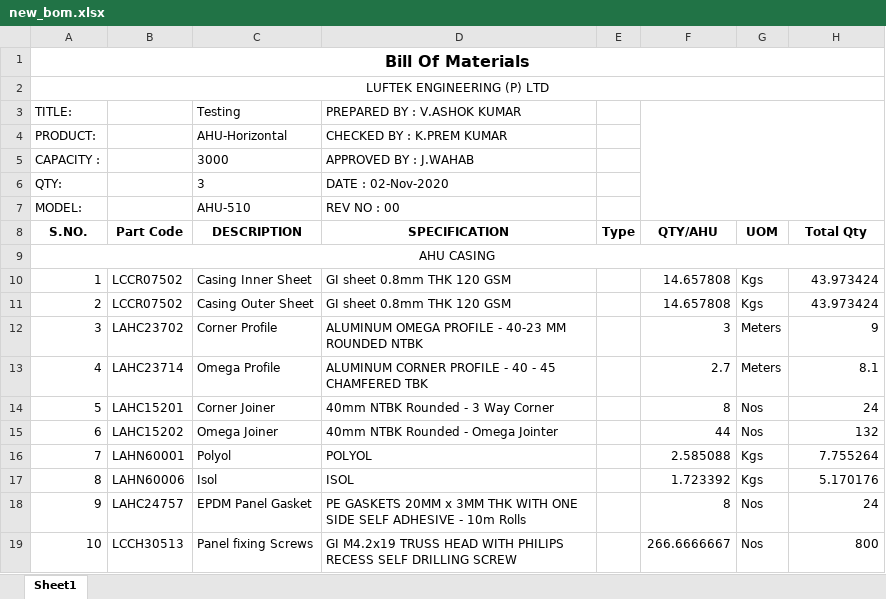
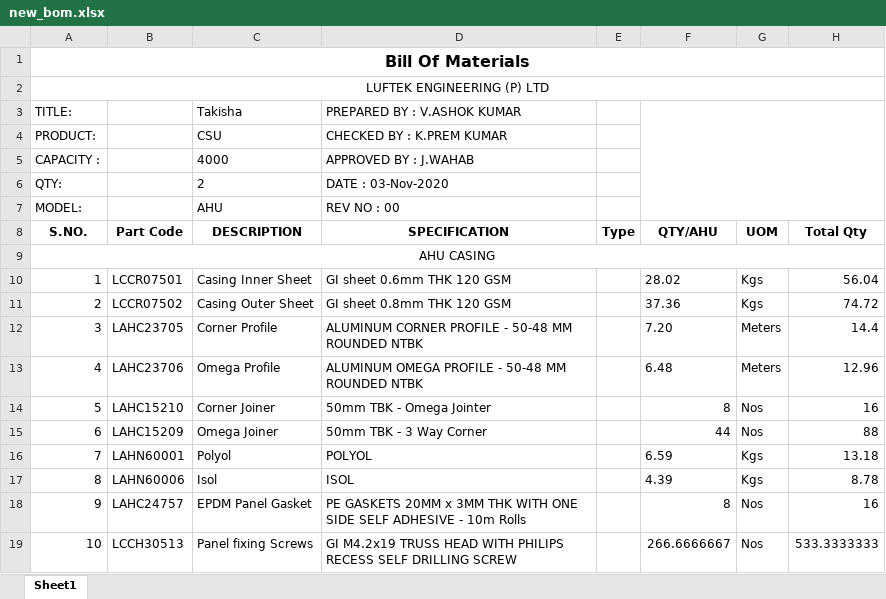
Before and after one commit to habloo94/node_ahuBom, an Excel workbook: data/calc/new_bom.xlsx, sheet Sheet1, drawn as a sheet; only a part is shown; values as stored, in another font and other column widths than the file's, no borders; removed rows and columns are numbered as before the commit, all else as after; the diff covers the shown part only; the diff names each change by its address in the sheet, - before the commit and + after, or states it on an @@ line.

```diff
--- a/data/calc/new_bom.xlsx (sheet Sheet1)
+++ b/data/calc/new_bom.xlsx (sheet Sheet1)
-C3 (DESCRIPTION): Testing
+C3 (DESCRIPTION): Takisha
-C4 (DESCRIPTION): AHU-Horizontal
+C4 (DESCRIPTION): CSU
-C5 (DESCRIPTION): 3000
+C5 (DESCRIPTION): 4000
-row 6: QTY: |  | 3 | DATE : 02-Nov-2020
+row 6: QTY: |  | 2 | DATE : 03-Nov-2020
-C7 (DESCRIPTION): AHU-510
+C7 (DESCRIPTION): AHU
-B10 (Part Code): LCCR07502
+B10 (Part Code): LCCR07501
-D10 (SPECIFICATION): GI sheet 0.8mm THK 120 GSM
+D10 (SPECIFICATION): GI sheet 0.6mm THK 120 GSM
-F10 (QTY/AHU): 14.657808
+F10 (QTY/AHU): 28.02
-H10 (Total Qty): 43.973424
+H10 (Total Qty): 56.04
-F11 (QTY/AHU): 14.657808
+F11 (QTY/AHU): 37.36
-H11 (Total Qty): 43.973424
+H11 (Total Qty): 74.72
-B12 (Part Code): LAHC23702
+B12 (Part Code): LAHC23705
-D12 (SPECIFICATION): ALUMINUM OMEGA PROFILE - 40-23 MM ROUNDED…
+D12 (SPECIFICATION): ALUMINUM CORNER PROFILE - 50-48 MM ROUNDED…
-F12 (QTY/AHU): 3
+F12 (QTY/AHU): 7.20
-H12 (Total Qty): 9
+H12 (Total Qty): 14.4
-B13 (Part Code): LAHC23714
+B13 (Part Code): LAHC23706
-D13 (SPECIFICATION): ALUMINUM CORNER PROFILE - 40 - 45 CHAMFERED TBK
+D13 (SPECIFICATION): ALUMINUM OMEGA PROFILE - 50-48 MM ROUNDED NTBK
-F13 (QTY/AHU): 2.7
+F13 (QTY/AHU): 6.48
-H13 (Total Qty): 8.1
+H13 (Total Qty): 12.96
-B14 (Part Code): LAHC15201
+B14 (Part Code): LAHC15210
-D14 (SPECIFICATION): 40mm NTBK Rounded - 3 Way Corner
+D14 (SPECIFICATION): 50mm TBK - Omega Jointer
-H14 (Total Qty): 24
+H14 (Total Qty): 16
-B15 (Part Code): LAHC15202
+B15 (Part Code): LAHC15209
-D15 (SPECIFICATION): 40mm NTBK Rounded - Omega Jointer
+D15 (SPECIFICATION): 50mm TBK - 3 Way Corner
-H15 (Total Qty): 132
+H15 (Total Qty): 88
-F16 (QTY/AHU): 2.585088
+F16 (QTY/AHU): 6.59
-H16 (Total Qty): 7.755264
+H16 (Total Qty): 13.18
-F17 (QTY/AHU): 1.723392
+F17 (QTY/AHU): 4.39
-H17 (Total Qty): 5.170176
+H17 (Total Qty): 8.78
-H18 (Total Qty): 24
+H18 (Total Qty): 16
-H19 (Total Qty): 800
+H19 (Total Qty): 533.3333333
```
Also changed, not shown: 16 added rows and 1 edited cell elsewhere in this sheet, data/calc/casing.xlsx, data/item_master.xlsx, 1 other file.
